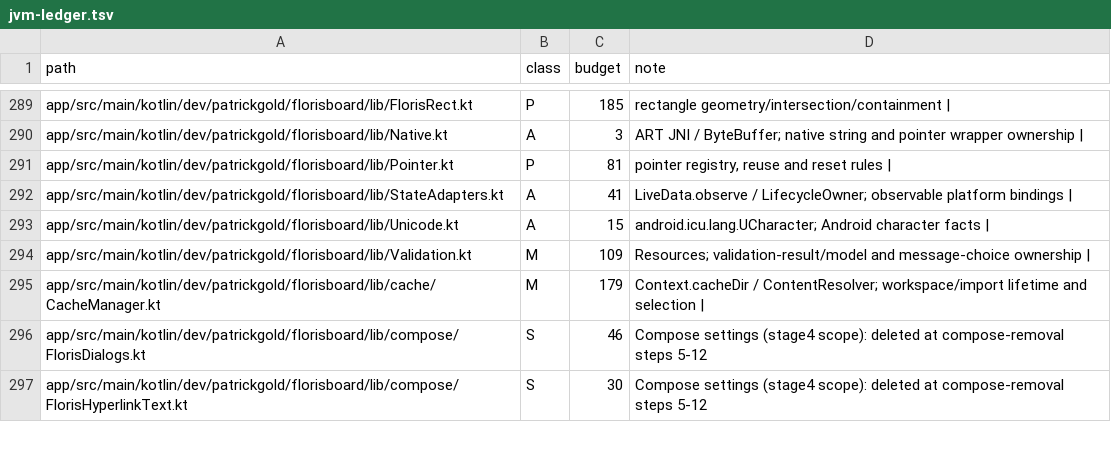
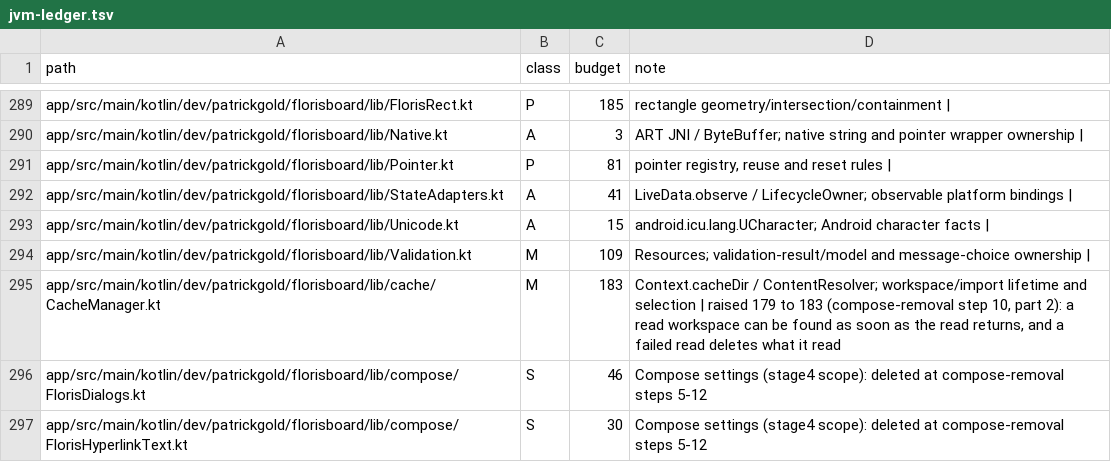
Before and after one commit to jtn0123/AudioWhisper-Keyboard, a TSV file: docs/jvm-ledger.tsv, drawn as a sheet; only a part is shown, gaps mark what is left out.

```diff
--- a/docs/jvm-ledger.tsv
+++ b/docs/jvm-ledger.tsv
@@ -294,3 +294,3 @@ app/src/main/kotlin/dev/patrickgold/florisboard/lib/Unicode.kt	A	15	android.icu.
 app/src/main/kotlin/dev/patrickgold/florisboard/lib/Validation.kt	M	109	Resources; validation-result/model and message-choice ownership |
-app/src/main/kotlin/dev/patrickgold/florisboard/lib/cache/CacheManager.kt	M	179	Context.cacheDir / ContentResolver; workspace/import lifetime and selection |
+app/src/main/kotlin/dev/patrickgold/florisboard/lib/cache/CacheManager.kt	M	183	Context.cacheDir / ContentResolver; workspace/import lifetime and selection | raised 179 to 183 (compose-removal step 10, part 2): a read workspace can be found as soon as the read returns, and a failed read deletes what it read
 app/src/main/kotlin/dev/patrickgold/florisboard/lib/compose/FlorisDialogs.kt	S	46	Compose settings (stage4 scope): deleted at compose-removal steps 5-12
```
Also changed, not shown: 1 other file.
